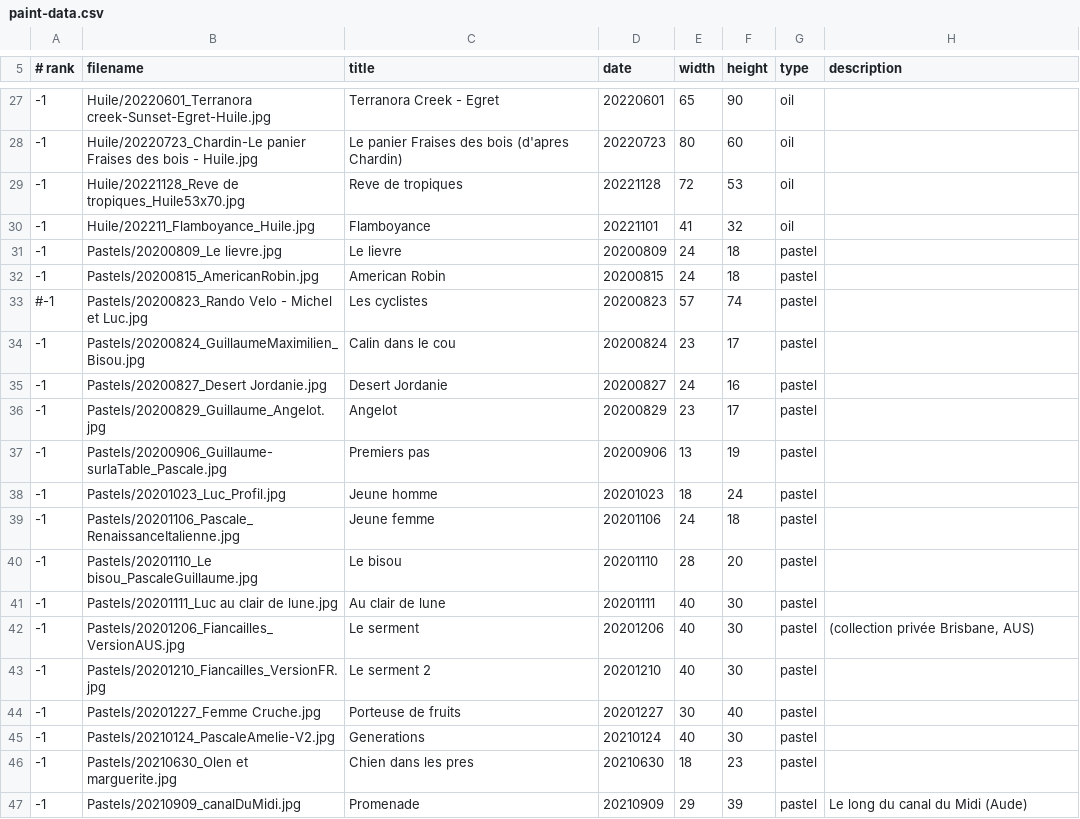
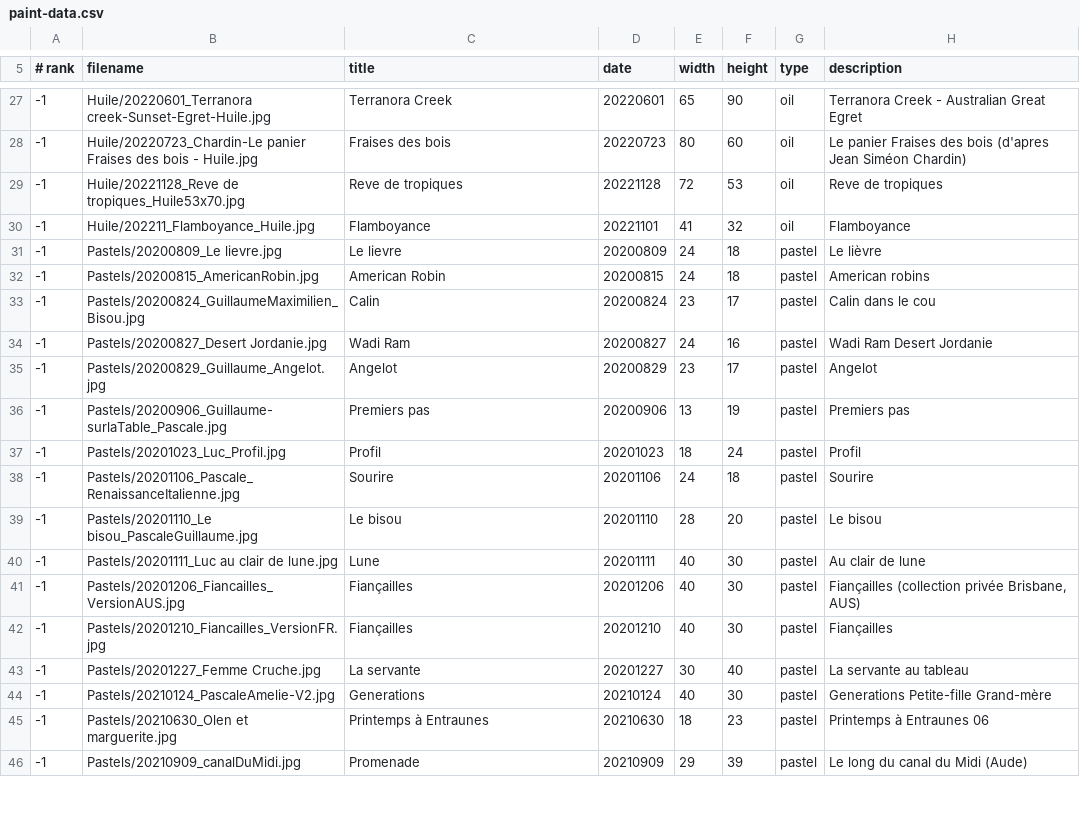
Before and after one commit to MichelEisenmann/gem-gallery, a CSV file: htdocs/public/images/paint-data.csv, drawn as a sheet; only a part is shown, gaps mark what is left out; the diff covers the shown part only.

```diff
--- a/htdocs/public/images/paint-data.csv
+++ b/htdocs/public/images/paint-data.csv
@@ -27,21 +27,20 @@
--1;Huile/20220601_Terranora creek-Sunset-Egret-Huile.jpg;Terranora Creek - Egret;20220601;65;90;oil;
--1;Huile/20220723_Chardin-Le panier Fraises des bois - Huile.jpg; Le panier Fraises des bois (d'apres Chardin);20220723;80;60;oil;
--1;Huile/20221128_Reve de tropiques_Huile53x70.jpg;Reve de tropiques;20221128;72;53;oil;
--1;Huile/202211_Flamboyance_Huile.jpg;Flamboyance;20221101;41;32;oil;
--1;Pastels/20200809_Le lievre.jpg;Le lievre;20200809;24;18;pastel;
--1;Pastels/20200815_AmericanRobin.jpg;American Robin;20200815;24;18;pastel;
-#-1;Pastels/20200823_Rando Velo - Michel et Luc.jpg;Les cyclistes;20200823;57;74;pastel;
--1;Pastels/20200824_GuillaumeMaximilien_Bisou.jpg;Calin dans le cou;20200824;23;17;pastel;
--1;Pastels/20200827_Desert Jordanie.jpg;Desert Jordanie;20200827;24;16;pastel;
--1;Pastels/20200829_Guillaume_Angelot.jpg;Angelot;20200829;23;17;pastel;
--1;Pastels/20200906_Guillaume-surlaTable_Pascale.jpg;Premiers pas;20200906;13;19;pastel;
--1;Pastels/20201023_Luc_Profil.jpg;Jeune homme;20201023;18;24;pastel;
--1;Pastels/20201106_Pascale_RenaissanceItalienne.jpg;Jeune femme;20201106;24;18;pastel;
--1;Pastels/20201110_Le bisou_PascaleGuillaume.jpg;Le bisou;20201110;28;20;pastel;
--1;Pastels/20201111_Luc au clair de lune.jpg;Au clair de lune;20201111;40;30;pastel;
--1;Pastels/20201206_Fiancailles_VersionAUS.jpg;Le serment;20201206;40;30;pastel;(collection privée Brisbane, AUS)
--1;Pastels/20201210_Fiancailles_VersionFR.jpg;Le serment 2;20201210;40;30;pastel;
--1;Pastels/20201227_Femme Cruche.jpg;Porteuse de fruits;20201227;30;40;pastel;
--1;Pastels/20210124_PascaleAmelie-V2.jpg;Generations;20210124;40;30;pastel;
--1;Pastels/20210630_Olen et marguerite.jpg;Chien dans les pres;20210630;18;23;pastel;
+-1;Huile/20220601_Terranora creek-Sunset-Egret-Huile.jpg;Terranora Creek;20220601;65;90;oil;Terranora Creek - Australian Great Egret
+-1;Huile/20220723_Chardin-Le panier Fraises des bois - Huile.jpg;Fraises des bois;20220723;80;60;oil;Le panier Fraises des bois (d'apres Jean Siméon Chardin)
+-1;Huile/20221128_Reve de tropiques_Huile53x70.jpg;Reve de tropiques;20221128;72;53;oil;Reve de tropiques
+-1;Huile/202211_Flamboyance_Huile.jpg;Flamboyance;20221101;41;32;oil;Flamboyance
+-1;Pastels/20200809_Le lievre.jpg;Le lievre;20200809;24;18;pastel;Le lièvre
+-1;Pastels/20200815_AmericanRobin.jpg;American Robin;20200815;24;18;pastel;American robins
+-1;Pastels/20200824_GuillaumeMaximilien_Bisou.jpg;Calin;20200824;23;17;pastel;Calin dans le cou
+-1;Pastels/20200827_Desert Jordanie.jpg;Wadi Ram;20200827;24;16;pastel;Wadi Ram Desert Jordanie
+-1;Pastels/20200829_Guillaume_Angelot.jpg;Angelot;20200829;23;17;pastel;Angelot
+-1;Pastels/20200906_Guillaume-surlaTable_Pascale.jpg;Premiers pas;20200906;13;19;pastel;Premiers pas
+-1;Pastels/20201023_Luc_Profil.jpg;Profil;20201023;18;24;pastel;Profil
+-1;Pastels/20201106_Pascale_RenaissanceItalienne.jpg;Sourire;20201106;24;18;pastel;Sourire
+-1;Pastels/20201110_Le bisou_PascaleGuillaume.jpg;Le bisou;20201110;28;20;pastel;Le bisou
+-1;Pastels/20201111_Luc au clair de lune.jpg;Lune;20201111;40;30;pastel;Au clair de lune
+-1;Pastels/20201206_Fiancailles_VersionAUS.jpg;Fiançailles;20201206;40;30;pastel;Fiançailles (collection privée Brisbane, AUS)
+-1;Pastels/20201210_Fiancailles_VersionFR.jpg;Fiançailles;20201210;40;30;pastel;Fiançailles
+-1;Pastels/20201227_Femme Cruche.jpg;La servante;20201227;30;40;pastel;La servante au tableau
+-1;Pastels/20210124_PascaleAmelie-V2.jpg;Generations;20210124;40;30;pastel;Generations Petite-fille Grand-mère
+-1;Pastels/20210630_Olen et marguerite.jpg;Printemps à Entraunes;20210630;18;23;pastel;Printemps à Entraunes 06
 -1;Pastels/20210909_canalDuMidi.jpg;Promenade;20210909;29;39;pastel;Le long du canal du Midi (Aude)
```
Also changed, not shown: 1 added row and 40 edited cells elsewhere in this file, 3 other files.
